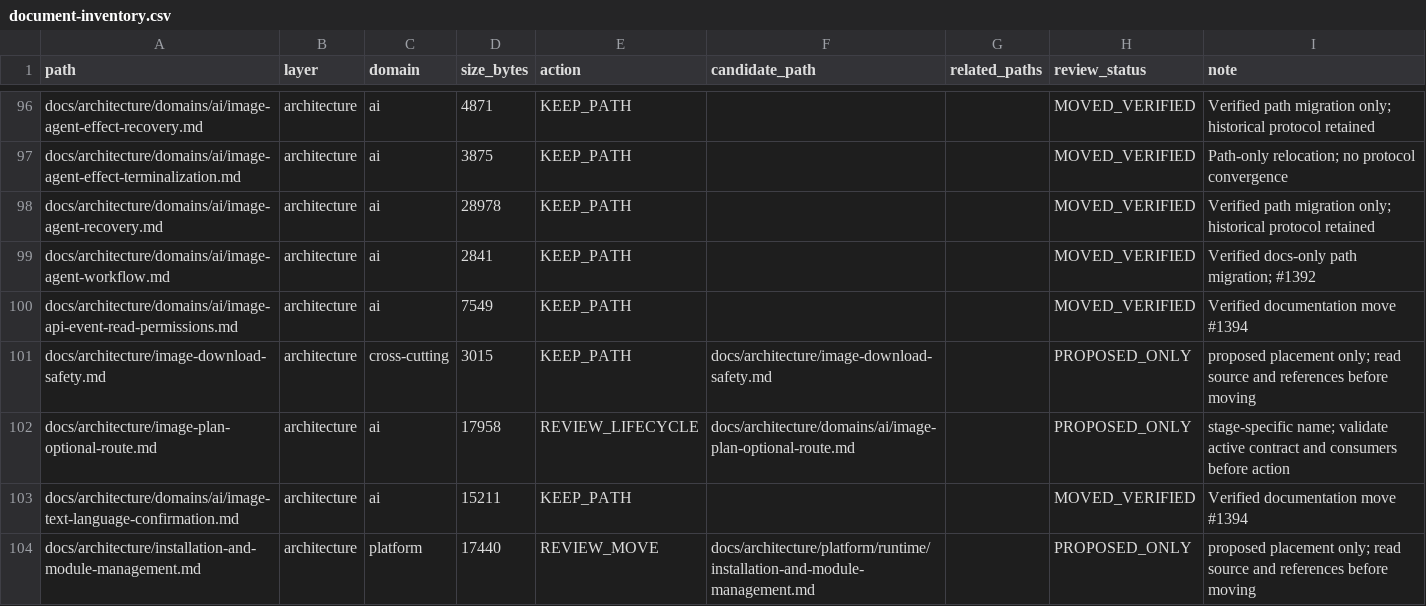
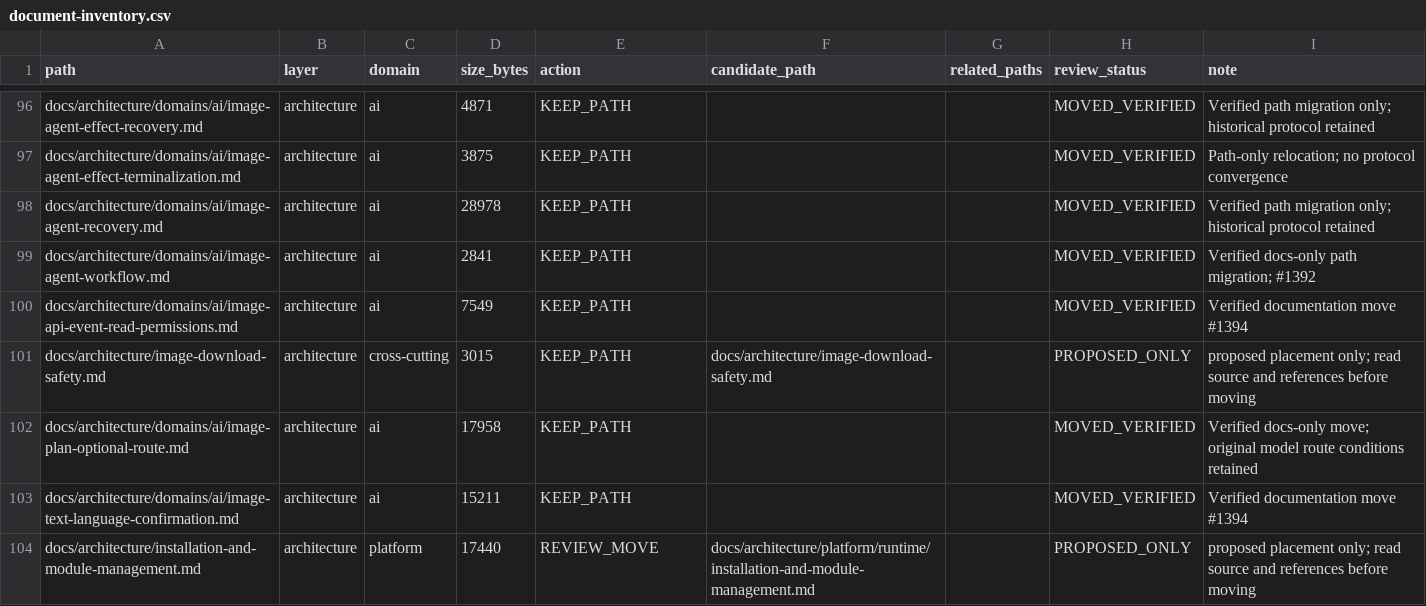
Before and after one commit to henryxu1008/shuomi-ai-commerce, a CSV file: docs/document-inventory.csv, drawn as a sheet; only a part is shown, gaps mark what is left out.

Commit message:
docs(ai): relocate single-product image optional route contract

```diff
--- a/docs/document-inventory.csv
+++ b/docs/document-inventory.csv
@@ -101,3 +101,3 @@ docs/architecture/domains/ai/image-api-event-read-permissions.md,architecture,ai
 docs/architecture/image-download-safety.md,architecture,cross-cutting,3015,KEEP_PATH,docs/architecture/image-download-safety.md,,PROPOSED_ONLY,proposed placement only; read source and references before moving
-docs/architecture/image-plan-optional-route.md,architecture,ai,17958,REVIEW_LIFECYCLE,docs/architecture/domains/ai/image-plan-optional-route.md,,PROPOSED_ONLY,stage-specific name; validate active contract and consumers before action
+docs/architecture/domains/ai/image-plan-optional-route.md,architecture,ai,17958,KEEP_PATH,,,MOVED_VERIFIED,Verified docs-only move; original model route conditions retained
 docs/architecture/domains/ai/image-text-language-confirmation.md,architecture,ai,15211,KEEP_PATH,,,MOVED_VERIFIED,Verified documentation move #1394
```
Also changed, not shown: 5 other files.
